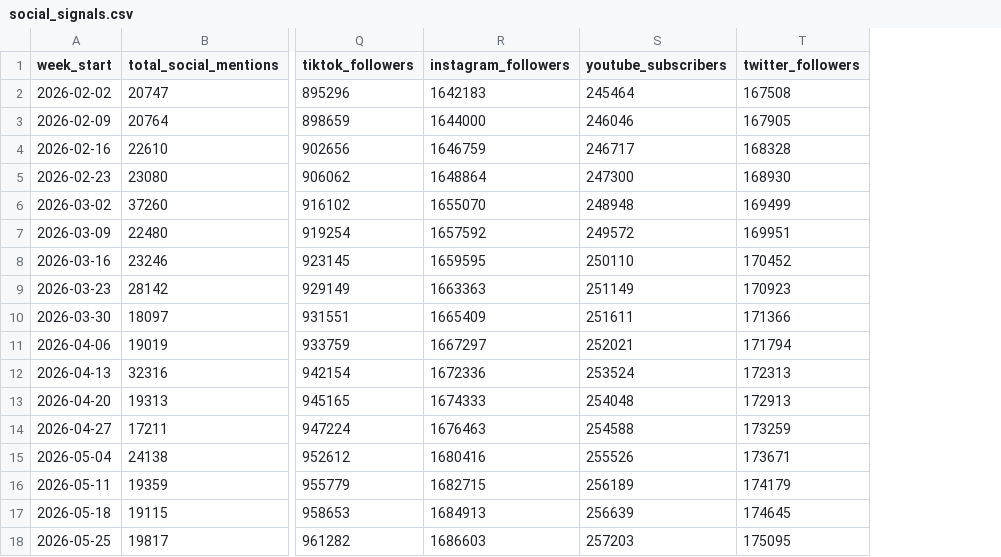
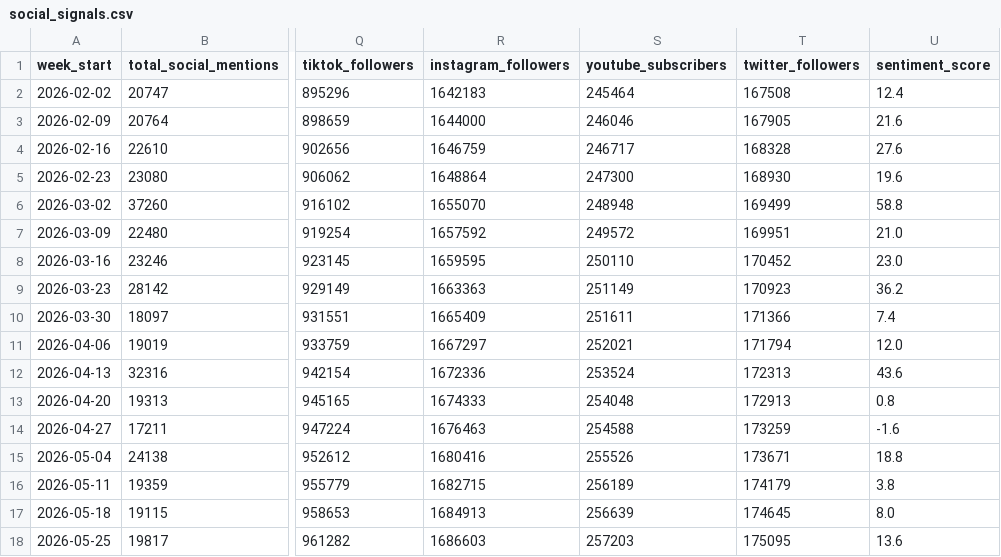
Before and after one commit to Ritesh17rb/promotion-studio, a CSV file: data/social_signals.csv, drawn as a sheet; only a part is shown, gaps mark what is left out; the diff names each change by its address in the sheet, - before the commit and + after, or states it on an @@ line.

```diff
--- a/data/social_signals.csv
+++ b/data/social_signals.csv
+column U (sentiment_score), rows 2-18: 12.4 | 21.6 | 27.6 | 19.6 | 58.8 | 21.0 | 23.0 | 36.2 | 7.4 | 12.0 | 43.6 | 0.8 | -1.6 | 18.8 | 3.8 | 8.0 | 13.6
```
Also changed, not shown: data/retail_events.csv, data/sku_channel_weekly.csv, 22 other files.
